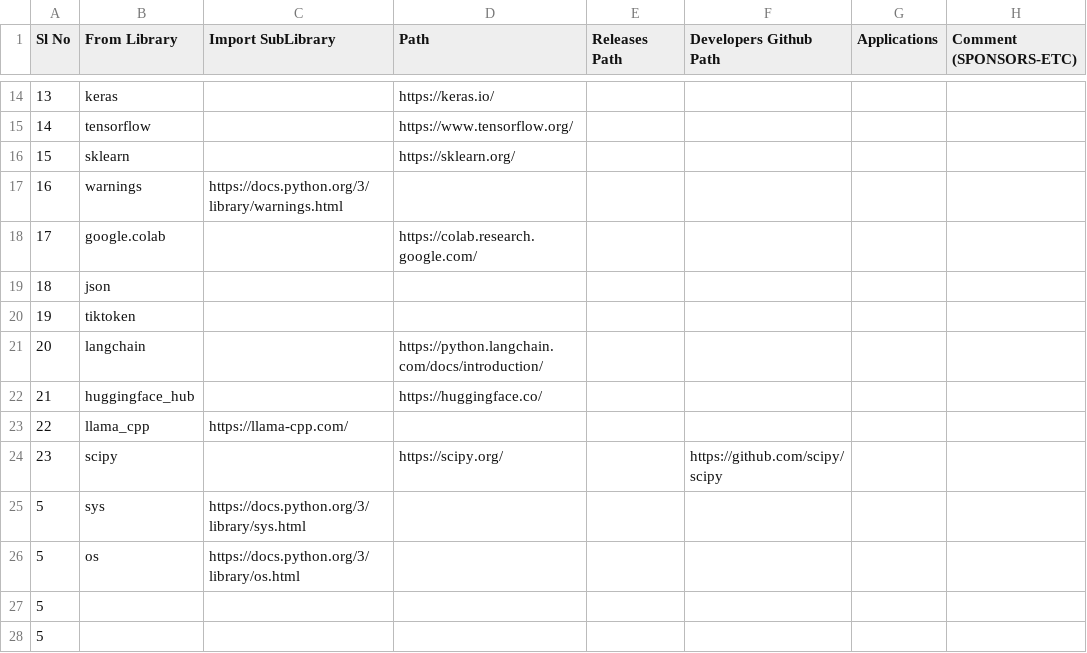
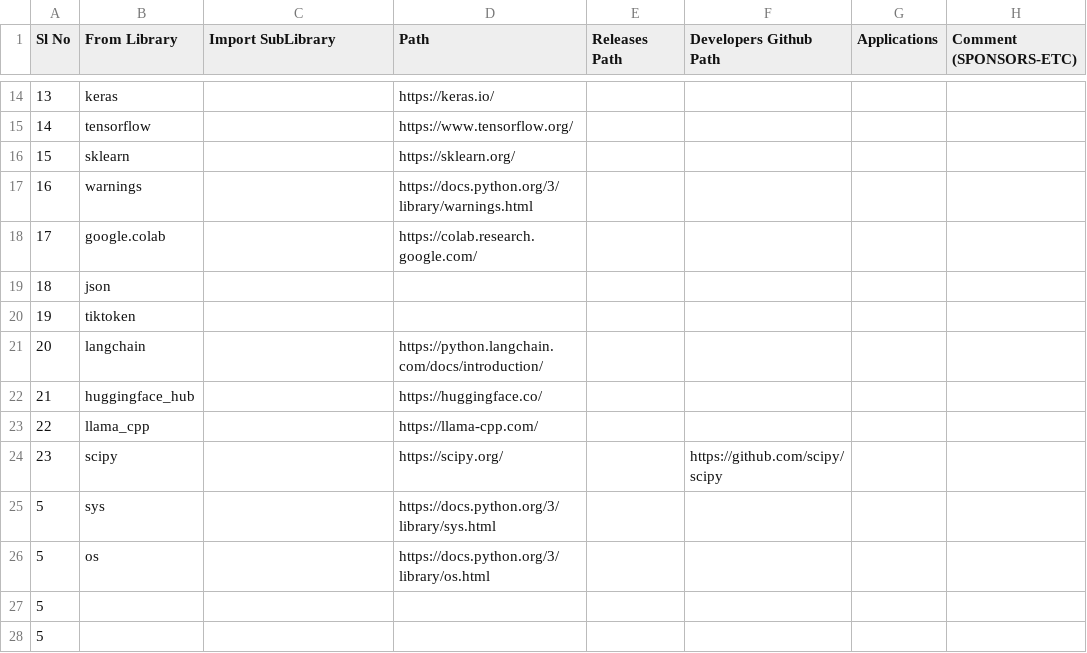
Before and after one commit to suman-komarla-adinarayana-groups/SumanKAGroups_MarketBusinessAnalytics_IndiaInternationalBusinessInfo, a CSV file: SumanKA_PythonStandardLibrary_DataScienceAIMLInfo.csv, drawn as a sheet; only a part is shown, gaps mark what is left out; the diff names each change by its address in the sheet, - before the commit and + after, or states it on an @@ line.

Commit message:
Update SumanKA_PythonStandardLibrary_DataScienceAIMLInfo.csv

```diff
--- a/SumanKA_PythonStandardLibrary_DataScienceAIMLInfo.csv
+++ b/SumanKA_PythonStandardLibrary_DataScienceAIMLInfo.csv
-C17 (Import SubLibrary): https://docs.python.org/3/library/warnings.html
+C17 (Import SubLibrary): (empty)
-D17 (Path): (empty)
+D17 (Path): https://docs.python.org/3/library/warnings.html
-C23 (Import SubLibrary): https://llama-cpp.com/
+C23 (Import SubLibrary): (empty)
-D23 (Path): (empty)
+D23 (Path): https://llama-cpp.com/
-C25 (Import SubLibrary): https://docs.python.org/3/library/sys.html
+C25 (Import SubLibrary): (empty)
-D25 (Path): (empty)
+D25 (Path): https://docs.python.org/3/library/sys.html
-C26 (Import SubLibrary): https://docs.python.org/3/library/os.html
+C26 (Import SubLibrary): (empty)
-D26 (Path): (empty)
+D26 (Path): https://docs.python.org/3/library/os.html
```
